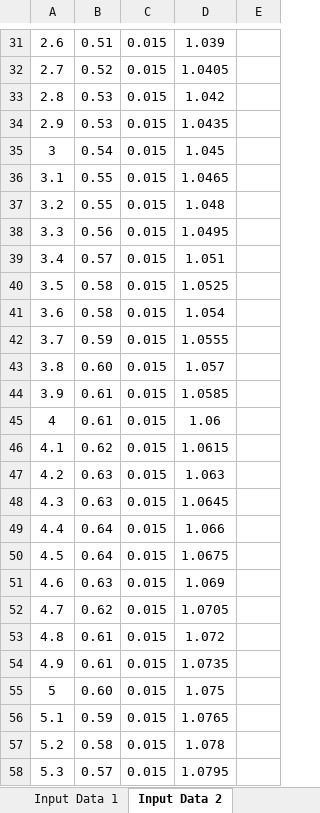
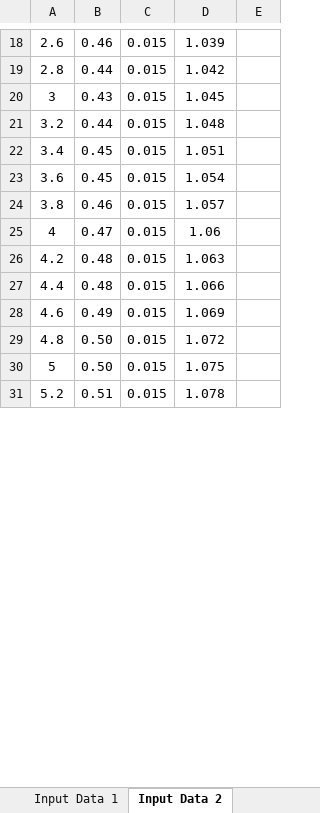
Before and after one commit to smchartrand/ChannelEvolution_1D, an Excel workbook: BedEvolutionInput_Template.xlsx, sheet Input Data 2, drawn as a sheet; only a part is shown, gaps mark what is left out; values as stored, in another font and other column widths than the file's, no borders; charts and pictures not drawn; removed rows and columns are numbered as before the commit, all else as after; the diff covers the shown part only; the diff names each change by its address in the sheet, - before the commit and + after, or states it on an @@ line.

Commit message:
Input template
Added an input template which contains the readme.

```diff
--- a/BedEvolutionInput_Template.xlsx (sheet Input Data 2)
+++ b/BedEvolutionInput_Template.xlsx (sheet Input Data 2)
-B18: 0.51
+B18: 0.46
-row 32: 2.7 | 0.52 | 0.015 | 1.0405
-B19: 0.53
+B19: 0.44
-row 34: 2.9 | 0.53 | 0.015 | 1.0435
-B20: 0.54
+B20: 0.43
-row 36: 3.1 | 0.55 | 0.015 | 1.0465
-B21: 0.55
+B21: 0.44
-row 38: 3.3 | 0.56 | 0.015 | 1.0495
-B22: 0.57
+B22: 0.45
-row 40: 3.5 | 0.58 | 0.015 | 1.0525
-B23: 0.58
+B23: 0.45
-row 42: 3.7 | 0.59 | 0.015 | 1.0555
-B24: 0.60
+B24: 0.46
-row 44: 3.9 | 0.61 | 0.015 | 1.0585
-B25: 0.61
+B25: 0.47
-row 46: 4.1 | 0.62 | 0.015 | 1.0615
-B26: 0.63
+B26: 0.48
-row 48: 4.3 | 0.63 | 0.015 | 1.0645
-B27: 0.64
+B27: 0.48
-row 50: 4.5 | 0.64 | 0.015 | 1.0675
-B28: 0.63
+B28: 0.49
-row 52: 4.7 | 0.62 | 0.015 | 1.0705
-B29: 0.61
+B29: 0.50
-row 54: 4.9 | 0.61 | 0.015 | 1.0735
-B30: 0.60
+B30: 0.50
-row 56: 5.1 | 0.59 | 0.015 | 1.0765
-B31: 0.58
+B31: 0.51
-row 58: 5.3 | 0.57 | 0.015 | 1.0795
```
Also changed, not shown: other rows of this sheet, sheet Input Data 3b, sheet Input Data 4, sheet Input Data 1, sheet Input Data 3, formulas that keep their value, charts or pictures.
